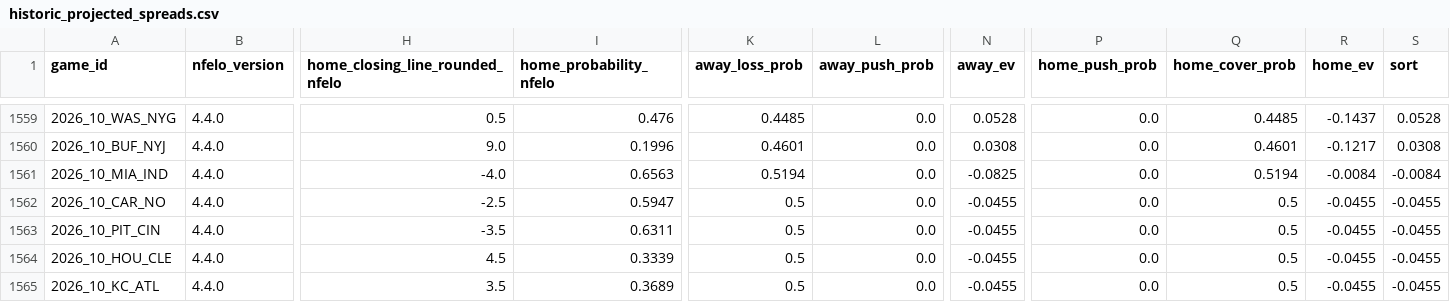
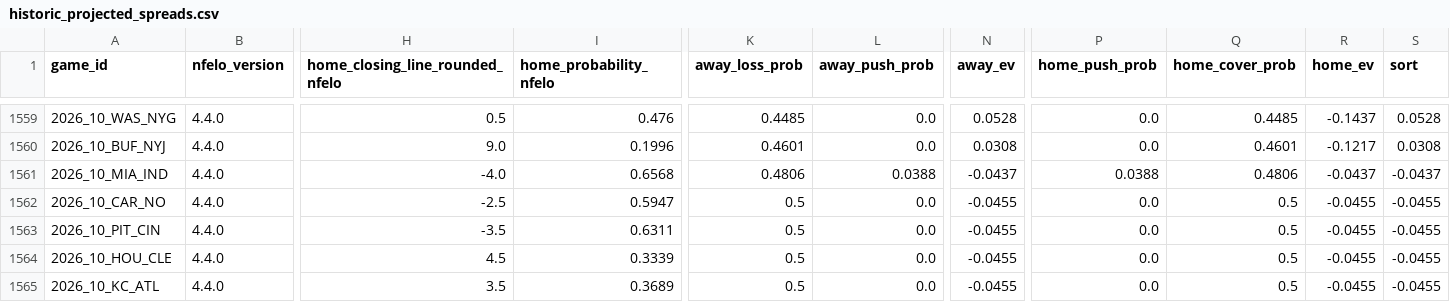
Before and after one commit to greerreNFL/nfelo, a CSV file: output_data/historic_projected_spreads.csv, drawn as a sheet; only a part is shown, gaps mark what is left out; the diff names each change by its address in the sheet, - before the commit and + after, or states it on an @@ line.

```diff
--- a/output_data/historic_projected_spreads.csv
+++ b/output_data/historic_projected_spreads.csv
-I1561 (home_probability_nfelo): 0.6563
+I1561 (home_probability_nfelo): 0.6568
-K1561 (away_loss_prob): 0.5194
+K1561 (away_loss_prob): 0.4806
-L1561 (away_push_prob): 0.0
+L1561 (away_push_prob): 0.0388
-N1561 (away_ev): -0.0825
+N1561 (away_ev): -0.0437
-P1561 (home_push_prob): 0.0
+P1561 (home_push_prob): 0.0388
-Q1561 (home_cover_prob): 0.5194
+Q1561 (home_cover_prob): 0.4806
-R1561 (home_ev): -0.0084
+R1561 (home_ev): -0.0437
-S1561 (sort): -0.0084
+S1561 (sort): -0.0437
```
Also changed, not shown: output_data/prediction_tracker.csv, 1 other file.
